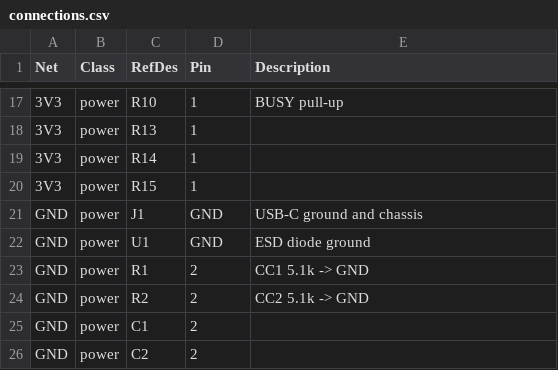
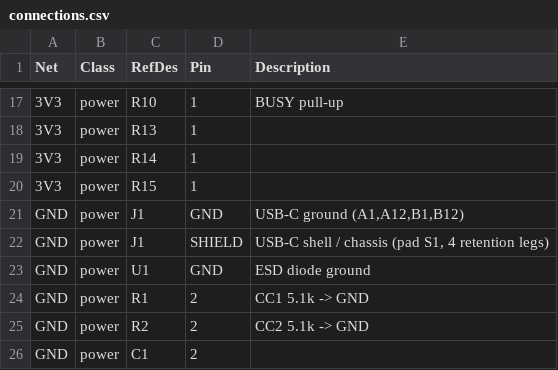
Before and after one commit to niyoseris/pocket-ebook-reader, a CSV file: hardware/schematic/connections.csv, drawn as a sheet; only a part is shown, gaps mark what is left out; the shorter side is filled out with more unchanged rows.

```diff
--- a/hardware/schematic/connections.csv
+++ b/hardware/schematic/connections.csv
@@ -20,3 +20,4 @@ Net,Class,RefDes,Pin,Description
 3V3,power,R15,1,
-GND,power,J1,GND,USB-C ground and chassis
+GND,power,J1,GND,"USB-C ground (A1,A12,B1,B12)"
+GND,power,J1,SHIELD,"USB-C shell / chassis (pad S1, 4 retention legs)"
 GND,power,U1,GND,ESD diode ground
```
Also changed, not shown: 7 other files.
